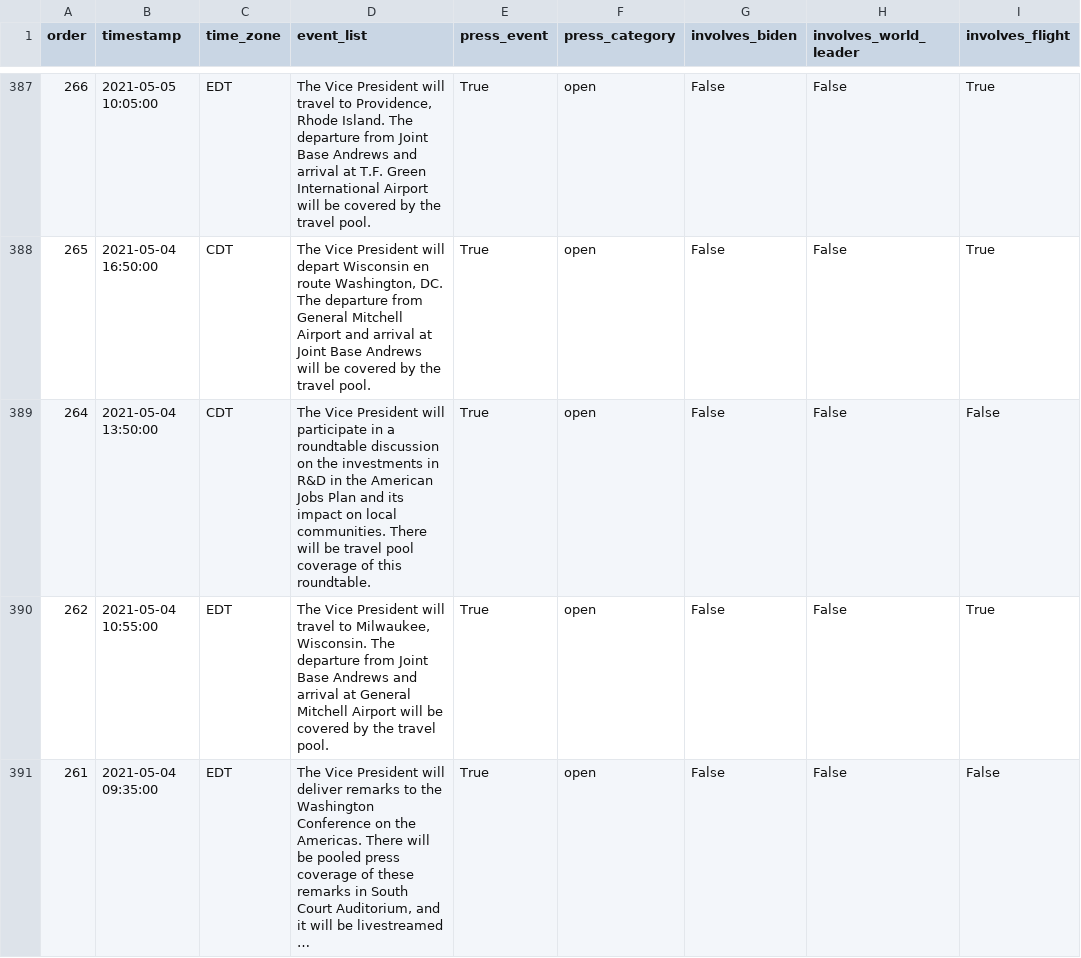
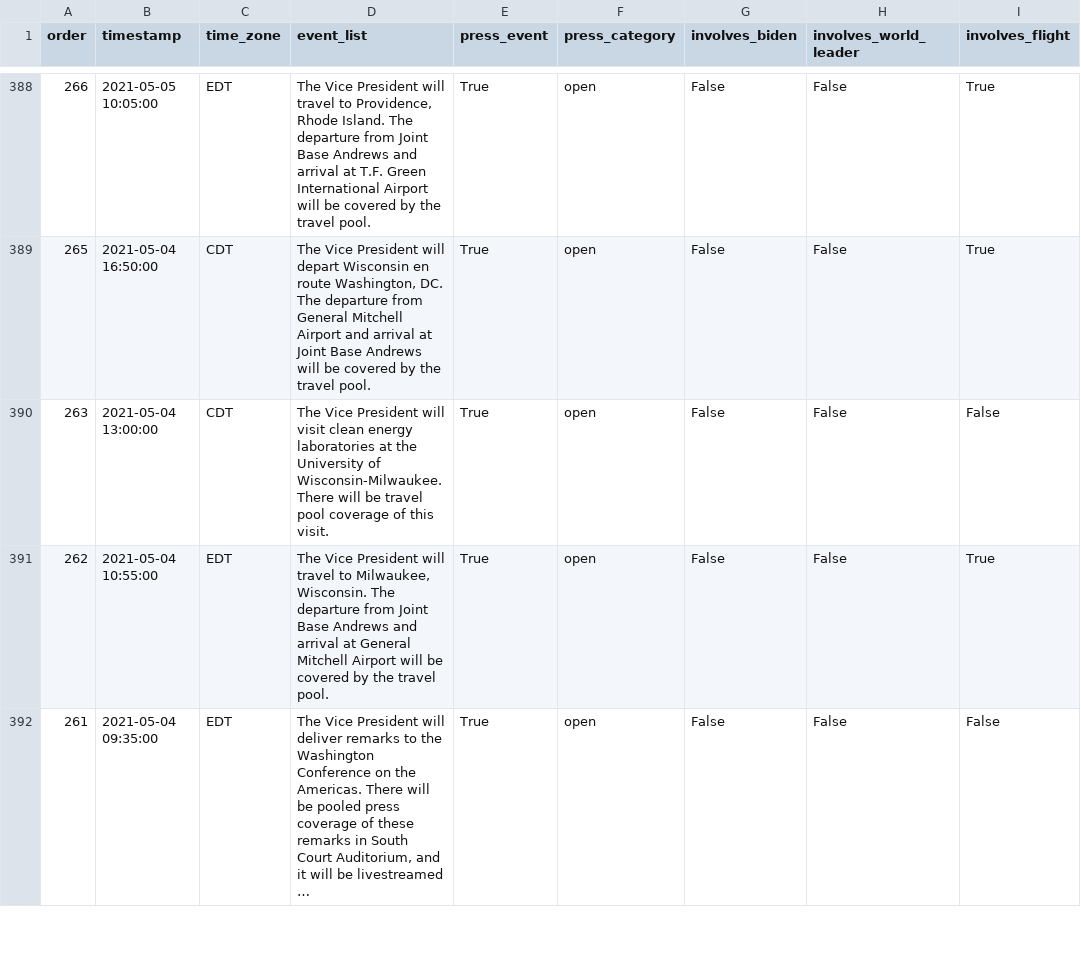
Before and after one commit to datadesk/kamala-harris-schedules, a CSV file: data.csv, drawn as a sheet; only a part is shown, gaps mark what is left out; long unchanged cells end in …; addresses are those after the commit; the diff covers the shown part only; the diff names each change by its address in the sheet, - before the commit and + after, or states it on an @@ line.

```diff
--- a/data.csv
+++ b/data.csv
-A390 (order): 264
+A390 (order): 263
-B390 (timestamp): 2021-05-04 13:50:00
+B390 (timestamp): 2021-05-04 13:00:00
-D390 (event_list): …President will participate in a roundtable discussion on the investments in R&D in the American Jobs Plan and its impact on local communities. There will be travel pool coverage of this roundtable.
+D390 (event_list): …President will visit clean energy laboratories at the University of Wisconsin-Milwaukee. There will be travel pool coverage of this visit.
```
Also changed, not shown: 2 added rows, 1 removed row and 3 edited cells elsewhere in this file.
